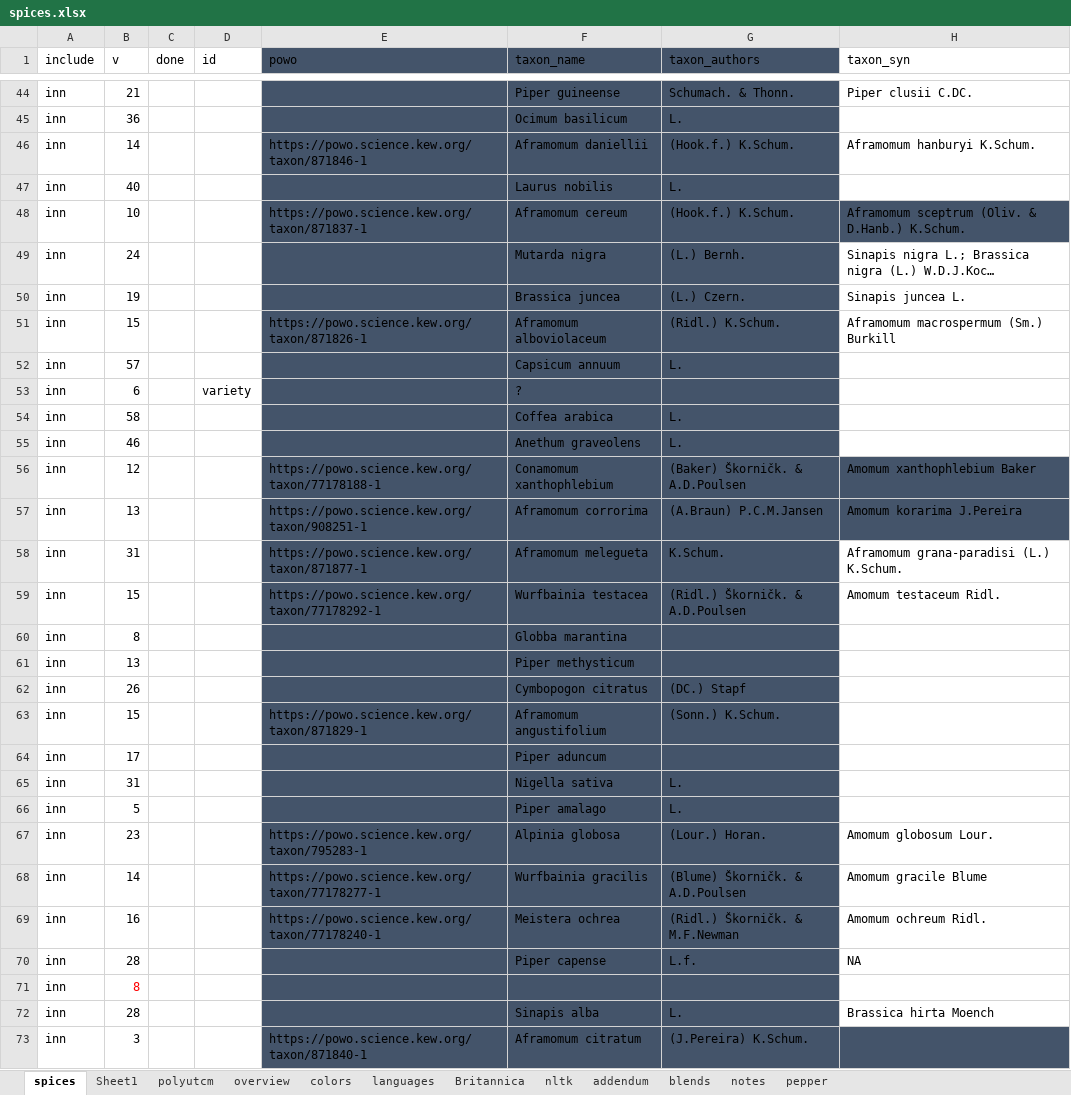
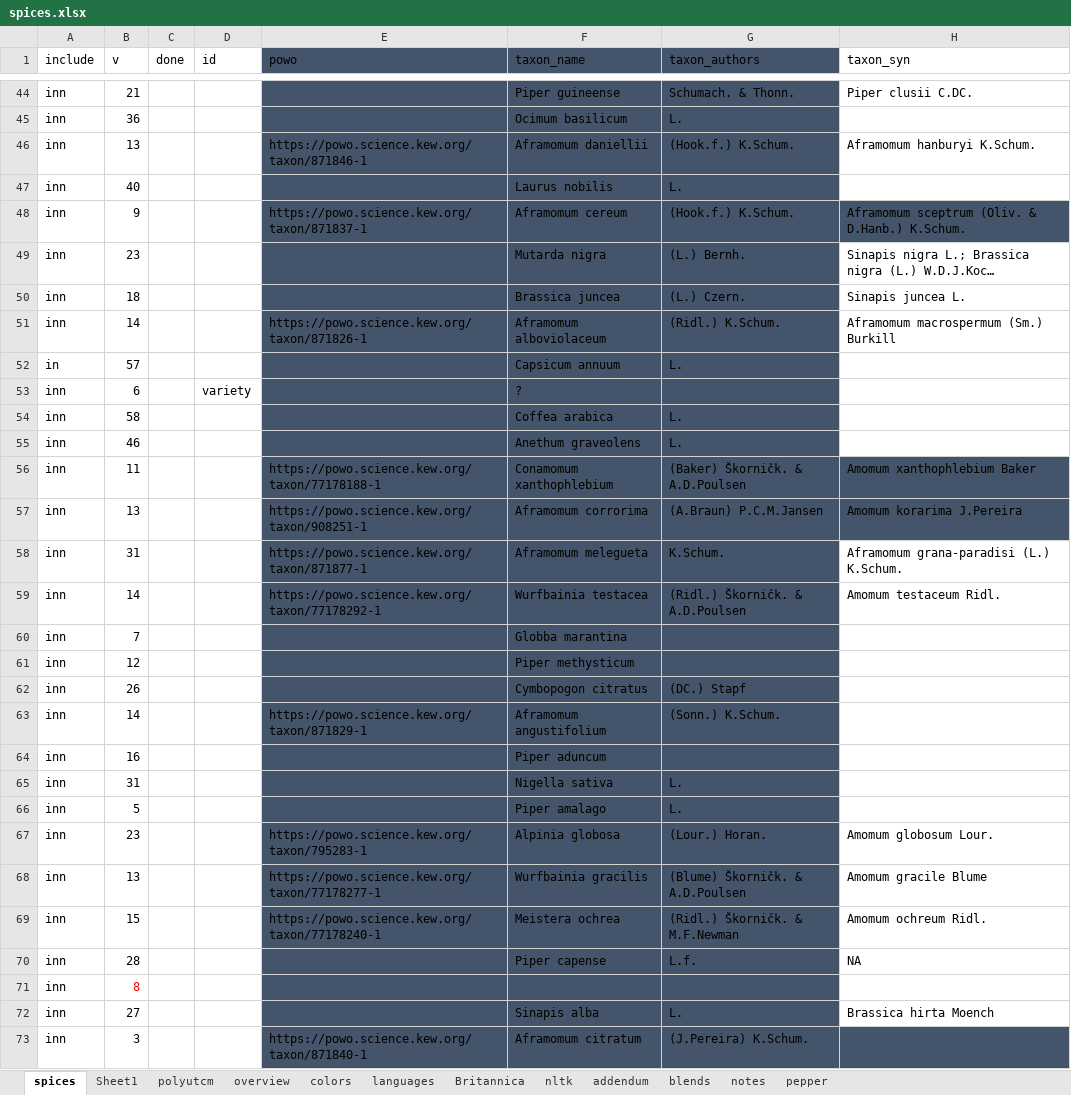
Before and after one commit to partigabor/aromatica, an Excel workbook: database/data/spices.xlsx, sheet spices, drawn as a sheet; only a part is shown, gaps mark what is left out; long unchanged cells end in …; values as stored, in another font and other column widths than the file's, no borders; conditional formats and table styles not drawn; the diff covers the shown part only; the diff names each change by its address in the sheet, - before the commit and + after, or states it on an @@ line.

```diff
--- a/database/data/spices.xlsx (sheet spices)
+++ b/database/data/spices.xlsx (sheet spices)
-B46 (v): 14
+B46 (v): 13
-B48 (v): 10
+B48 (v): 9
-B49 (v): 24
+B49 (v): 23
-B50 (v): 19
+B50 (v): 18
-B51 (v): 15
+B51 (v): 14
-A52 (include): inn
+A52 (include): in
-B56 (v): 12
+B56 (v): 11
-B59 (v): 15
+B59 (v): 14
-B60 (v): 8
+B60 (v): 7
-B61 (v): 13
+B61 (v): 12
-B63 (v): 15
+B63 (v): 14
-B64 (v): 17
+B64 (v): 16
-B68 (v): 14
+B68 (v): 13
-B69 (v): 16
+B69 (v): 15
-B72 (v): 28
+B72 (v): 27
```
Also changed, not shown: 11 moved rows and 1218 edited cells elsewhere in this sheet, formulas that keep their value, 34 other files.
